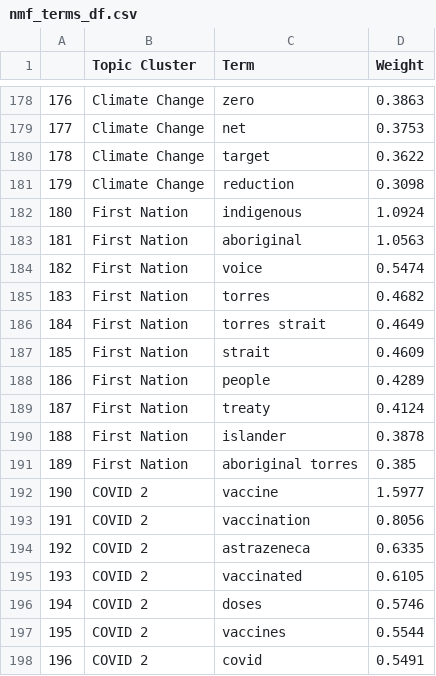
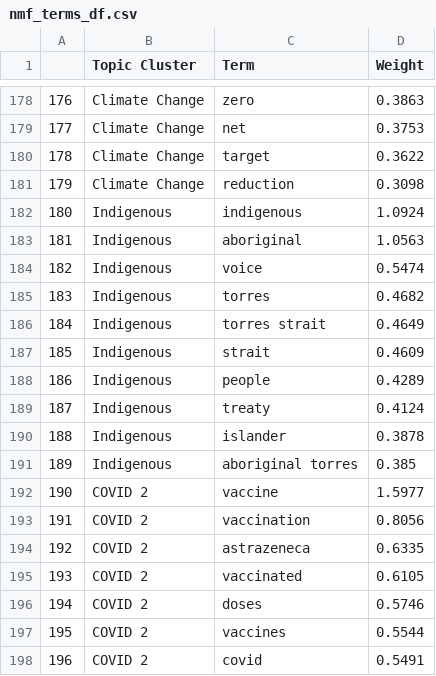
Before and after one commit to President-Github/IFQ619, a CSV file: Assessments/assignment 2/data/nmf_terms_df.csv, drawn as a sheet; only a part is shown, gaps mark what is left out.

```diff
--- a/Assessments/assignment 2/data/nmf_terms_df.csv
+++ b/Assessments/assignment 2/data/nmf_terms_df.csv
@@ -181,12 +181,12 @@
 179,Climate Change,reduction,0.3098
-180,First Nation,indigenous,1.0924
-181,First Nation,aboriginal,1.0563
-182,First Nation,voice,0.5474
-183,First Nation,torres,0.4682
-184,First Nation,torres strait,0.4649
-185,First Nation,strait,0.4609
-186,First Nation,people,0.4289
-187,First Nation,treaty,0.4124
-188,First Nation,islander,0.3878
-189,First Nation,aboriginal torres,0.385
+180,Indigenous,indigenous,1.0924
+181,Indigenous,aboriginal,1.0563
+182,Indigenous,voice,0.5474
+183,Indigenous,torres,0.4682
+184,Indigenous,torres strait,0.4649
+185,Indigenous,strait,0.4609
+186,Indigenous,people,0.4289
+187,Indigenous,treaty,0.4124
+188,Indigenous,islander,0.3878
+189,Indigenous,aboriginal torres,0.385
 190,COVID 2,vaccine,1.5977
```
Also changed, not shown: 2 other files.
